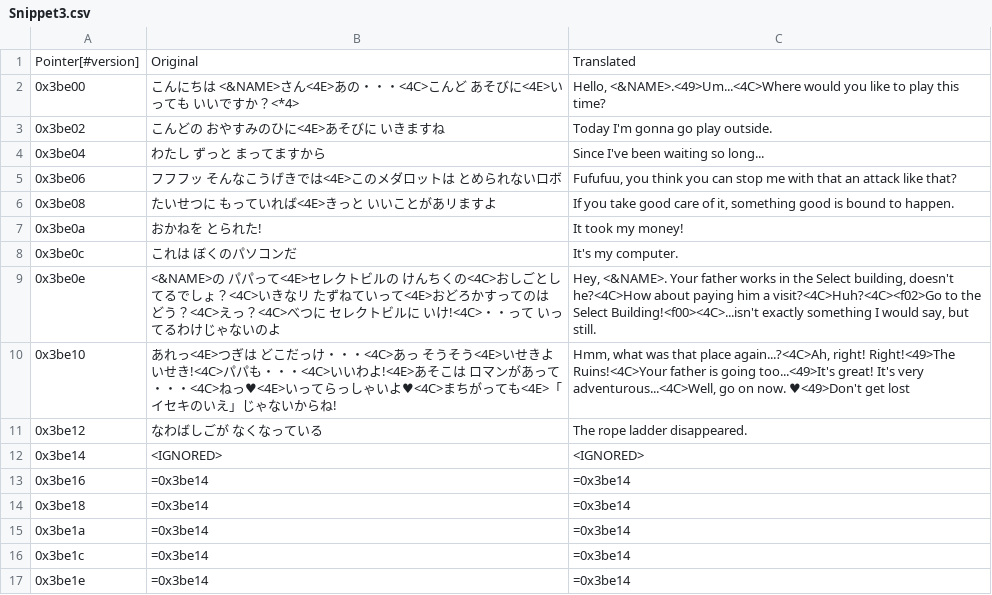
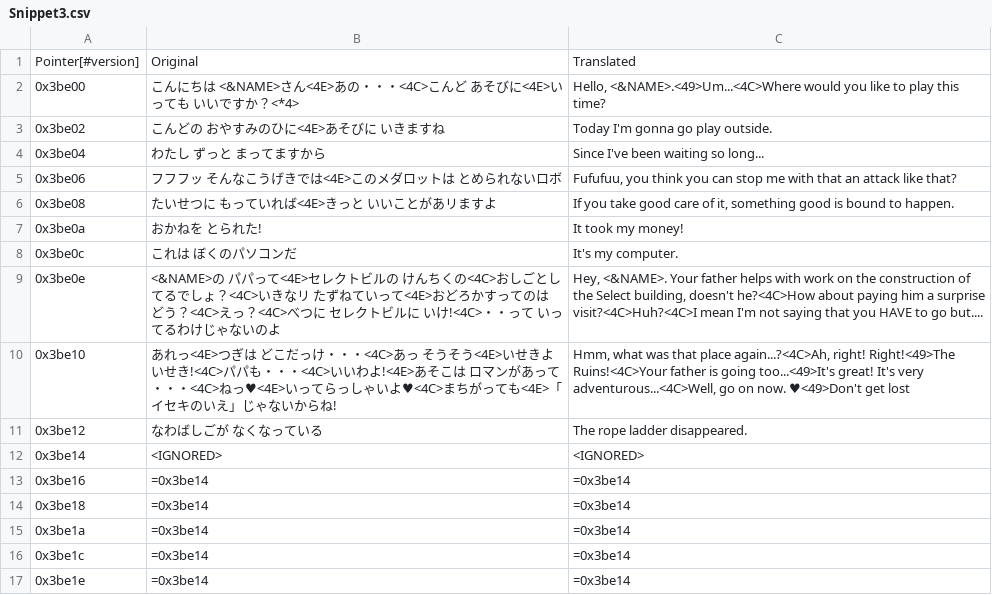
Before and after one commit to Medabots/medarot1, a CSV file: text/dialog/Snippet3.csv, drawn as a sheet.

```diff
--- a/text/dialog/Snippet3.csv
+++ b/text/dialog/Snippet3.csv
@@ -8,3 +8,3 @@ Pointer[#version],Original,Translated
 0x3be0c,これは ぼくのパソコンだ,It's my computer.
-0x3be0e,<&NAME>の パパって<4E>セレクトビルの けんちくの<4C>おしごとしてるでしょ？<4C>いきなリ たずねていって<4E>おどろかすってのは どう？<4C>えっ？<4C>べつに セレクトビルに いけ!<4C>・・って いってるわけじゃないのよ,"Hey, <&NAME>. Your father works in the Select building, doesn't he?<4C>How about paying him a visit?<4C>Huh?<4C><f02>Go to the Select Building!<f00><4C>...isn't exactly something I would say, but still."
+0x3be0e,<&NAME>の パパって<4E>セレクトビルの けんちくの<4C>おしごとしてるでしょ？<4C>いきなリ たずねていって<4E>おどろかすってのは どう？<4C>えっ？<4C>べつに セレクトビルに いけ!<4C>・・って いってるわけじゃないのよ,"Hey, <&NAME>. Your father helps with work on the construction of the Select building, doesn't he?<4C>How about paying him a surprise visit?<4C>Huh?<4C>I mean I'm not saying that you HAVE to go but...."
 0x3be10,あれっ<4E>つぎは どこだっけ・・・<4C>あっ そうそう<4E>いせきよ いせき!<4C>パパも・・・<4C>いいわよ!<4E>あそこは ロマンがあって・・・<4C>ねっ♥<4E>いってらっしゃいよ♥<4C>まちがっても<4E>「イセキのいえ」じゃないからね!,"Hmm, what was that place again...?<4C>Ah, right! Right!<49>The Ruins!<4C>Your father is going too...<49>It's great! It's very adventurous...<4C>Well, go on now. ♥<49>Don't get lost"
```
Also changed, not shown: text/dialog/BattleText.csv, text/dialog/StoryText1.csv, 2 other files.
